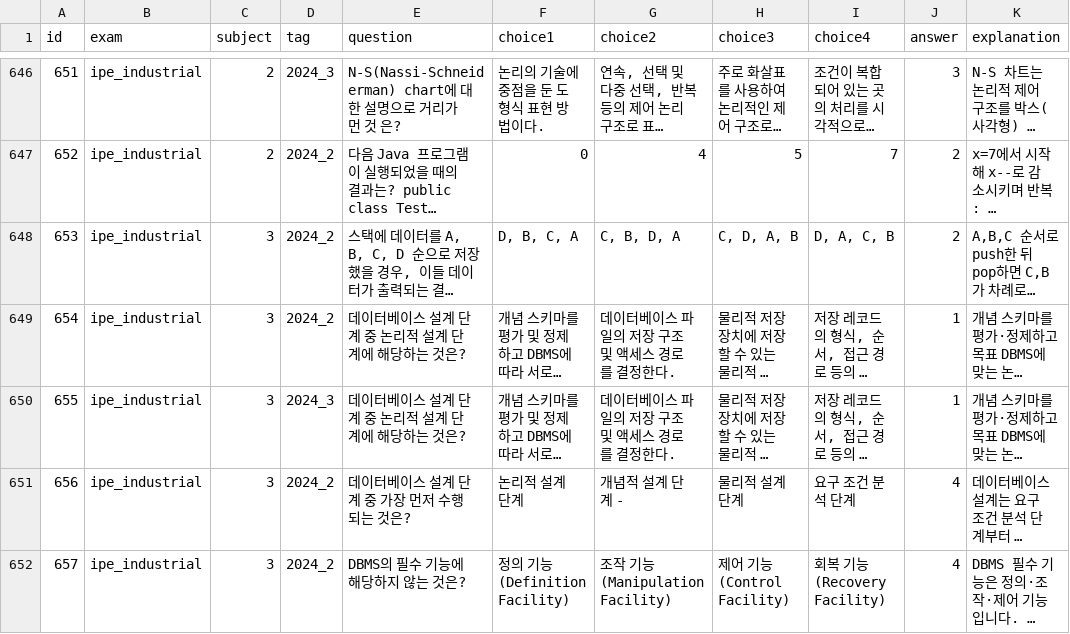
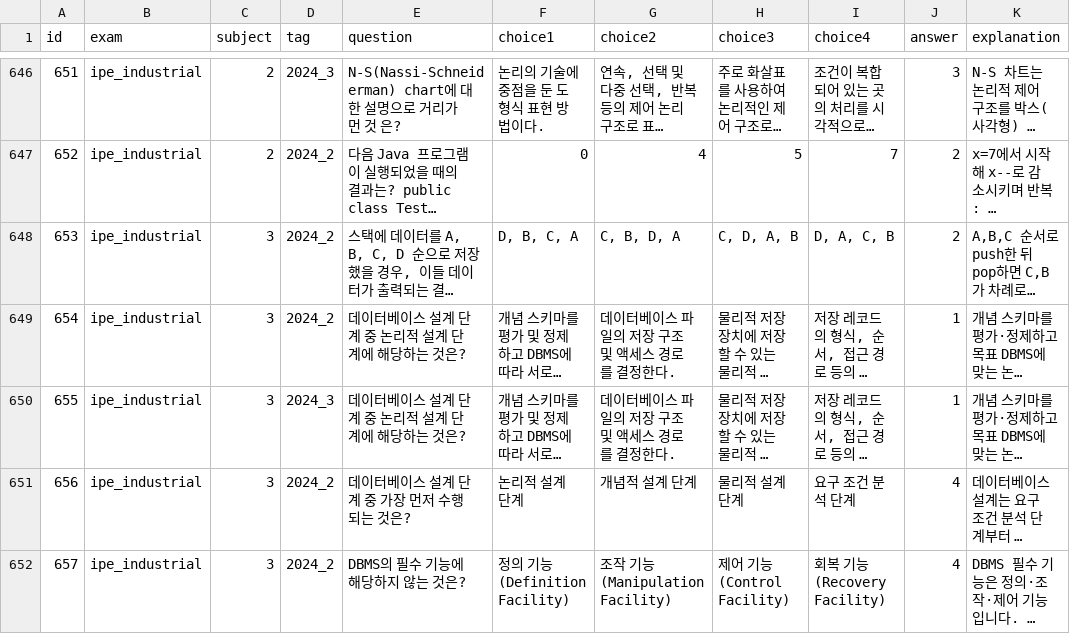
Before and after one commit to SKN35shimsungwook/license, a CSV file: data/cbt_questions.csv, drawn as a sheet; only a part is shown, gaps mark what is left out; long unchanged cells end in …; the diff covers the shown part only; the diff names each change by its address in the sheet, - before the commit and + after, or states it on an @@ line.

```diff
--- a/data/cbt_questions.csv
+++ b/data/cbt_questions.csv
-G651 (choice2): 개념적 설계 단계 -
+G651 (choice2): 개념적 설계 단계
```
Also changed, not shown: 57 edited cells elsewhere in this file, 2 other files.
